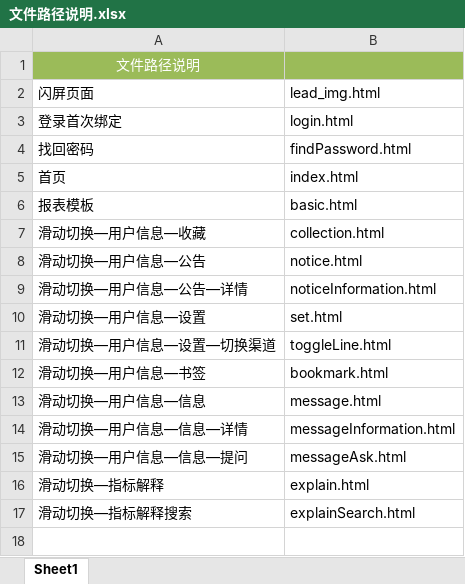
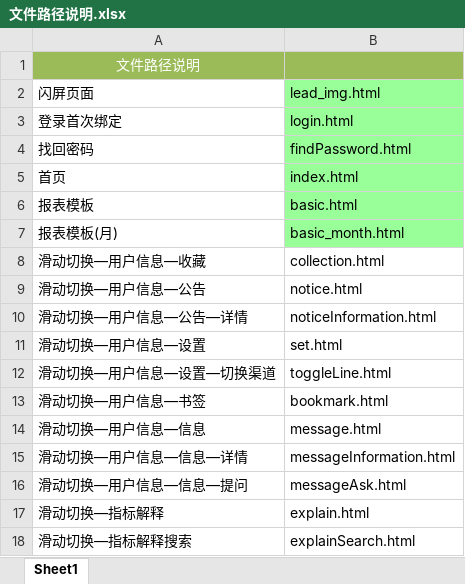
Before and after one commit to yiyoboy/neimengMJF, an Excel workbook: 文件路径说明.xlsx, sheet Sheet1, drawn as a sheet; values as stored, in another font and other column widths than the file's, no borders; the diff names each change by its address in the sheet, - before the commit and + after, or states it on an @@ line.

```diff
--- a/文件路径说明.xlsx (sheet Sheet1)
+++ b/文件路径说明.xlsx (sheet Sheet1)
-B2:B6 fill: none
+B2:B6 fill: #99FF99
+row 7: 报表模板(月) | basic_month.html
```
Also changed, not shown: 16 other files.
